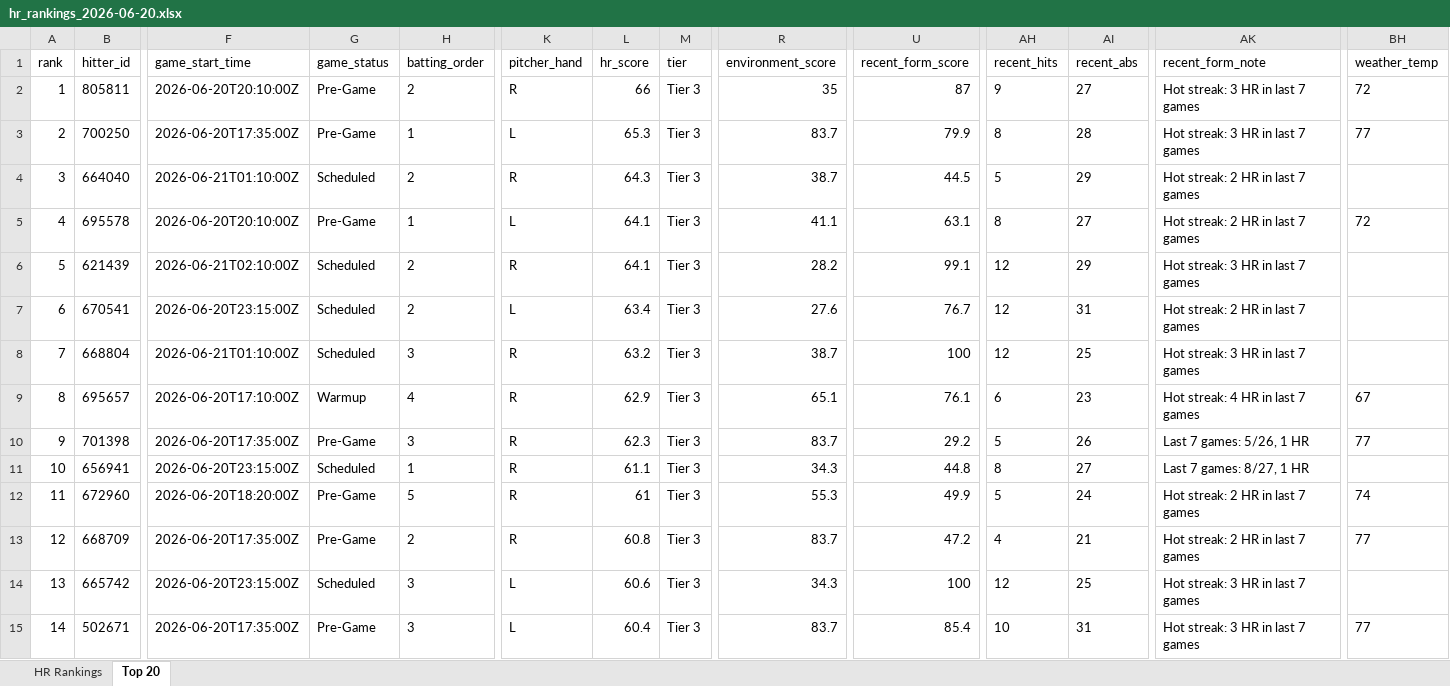
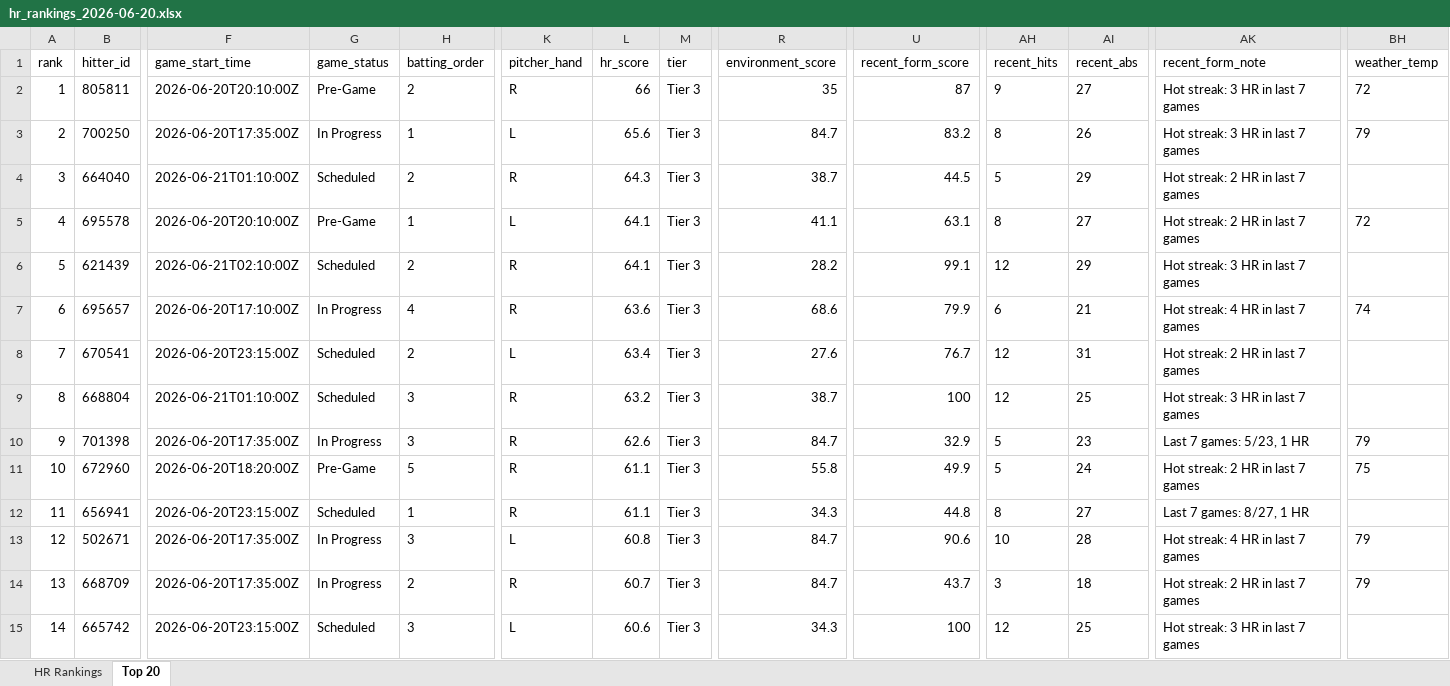
Before and after one commit to etbell28/hitter-tool, an Excel workbook: outputs/daily/hr_rankings_2026-06-20.xlsx, sheet Top 20, drawn as a sheet; only a part is shown, gaps mark what is left out; values as stored, in another font and other column widths than the file's, no borders; removed rows and columns are numbered as before the commit, all else as after; rows hold the shown columns only; the diff covers the shown part only; the diff names each change by its address in the sheet, - before the commit and + after, or states it on an @@ line.

```diff
--- a/outputs/daily/hr_rankings_2026-06-20.xlsx (sheet Top 20)
+++ b/outputs/daily/hr_rankings_2026-06-20.xlsx (sheet Top 20)
-G3 (game_status): Pre-Game
+G3 (game_status): In Progress
-L3 (hr_score): 65.3
+L3 (hr_score): 65.6
-R3 (environment_score): 83.7
+R3 (environment_score): 84.7
-U3 (recent_form_score): 79.9
+U3 (recent_form_score): 83.2
-AI3 (recent_abs): 28
+AI3 (recent_abs): 26
-BH3 (weather_temp): 77
+BH3 (weather_temp): 79
+row 7: 6 | 695657 | 2026-06-20T17:10:00Z | In Progress | 4 | R | 63.6 | Tier 3 | 68.6 | 79.9 | 6 | 21 | Hot streak: 4 HR in last 7 games | 74
-A8 (rank): 6
+A8 (rank): 7
-A9 (rank): 7
+A9 (rank): 8
-row 9: 8 | 695657 | 2026-06-20T17:10:00Z | Warmup | 4 | R | 62.9 | Tier 3 | 65.1 | 76.1 | 6 | 23 | Hot streak: 4 HR in last 7 games | 67
-G10 (game_status): Pre-Game
+G10 (game_status): In Progress
-L10 (hr_score): 62.3
+L10 (hr_score): 62.6
-R10 (environment_score): 83.7
+R10 (environment_score): 84.7
-U10 (recent_form_score): 29.2
+U10 (recent_form_score): 32.9
-AI10 (recent_abs): 26
+AI10 (recent_abs): 23
-AK10 (recent_form_note): Last 7 games: 5/26, 1 HR
+AK10 (recent_form_note): Last 7 games: 5/23, 1 HR
-BH10 (weather_temp): 77
+BH10 (weather_temp): 79
+row 11: 10 | 672960 | 2026-06-20T18:20:00Z | Pre-Game | 5 | R | 61.1 | Tier 3 | 55.8 | 49.9 | 5 | 24 | Hot streak: 2 HR in last 7 games | 75
-A12 (rank): 10
+A12 (rank): 11
-row 12: 11 | 672960 | 2026-06-20T18:20:00Z | Pre-Game | 5 | R | 61 | Tier 3 | 55.3 | 49.9 | 5 | 24 | Hot streak: 2 HR in last 7 games | 74
+row 13: 12 | 502671 | 2026-06-20T17:35:00Z | In Progress | 3 | L | 60.8 | Tier 3 | 84.7 | 90.6 | 10 | 28 | Hot streak: 4 HR in last 7 games | 79
-A14 (rank): 12
+A14 (rank): 13
-G14 (game_status): Pre-Game
+G14 (game_status): In Progress
-L14 (hr_score): 60.8
+L14 (hr_score): 60.7
-R14 (environment_score): 83.7
+R14 (environment_score): 84.7
-U14 (recent_form_score): 47.2
+U14 (recent_form_score): 43.7
-AH14 (recent_hits): 4
+AH14 (recent_hits): 3
-AI14 (recent_abs): 21
+AI14 (recent_abs): 18
-BH14 (weather_temp): 77
+BH14 (weather_temp): 79
-A15 (rank): 13
+A15 (rank): 14
-row 15: 14 | 502671 | 2026-06-20T17:35:00Z | Pre-Game | 3 | L | 60.4 | Tier 3 | 83.7 | 85.4 | 10 | 31 | Hot streak: 3 HR in last 7 games | 77
```
Also changed, not shown: 1 added row, 1 removed row and 16 edited cells elsewhere in this sheet, sheet HR Rankings, outputs/daily/hr_rankings_2026-06-20_full.xlsx, 10 other files.
